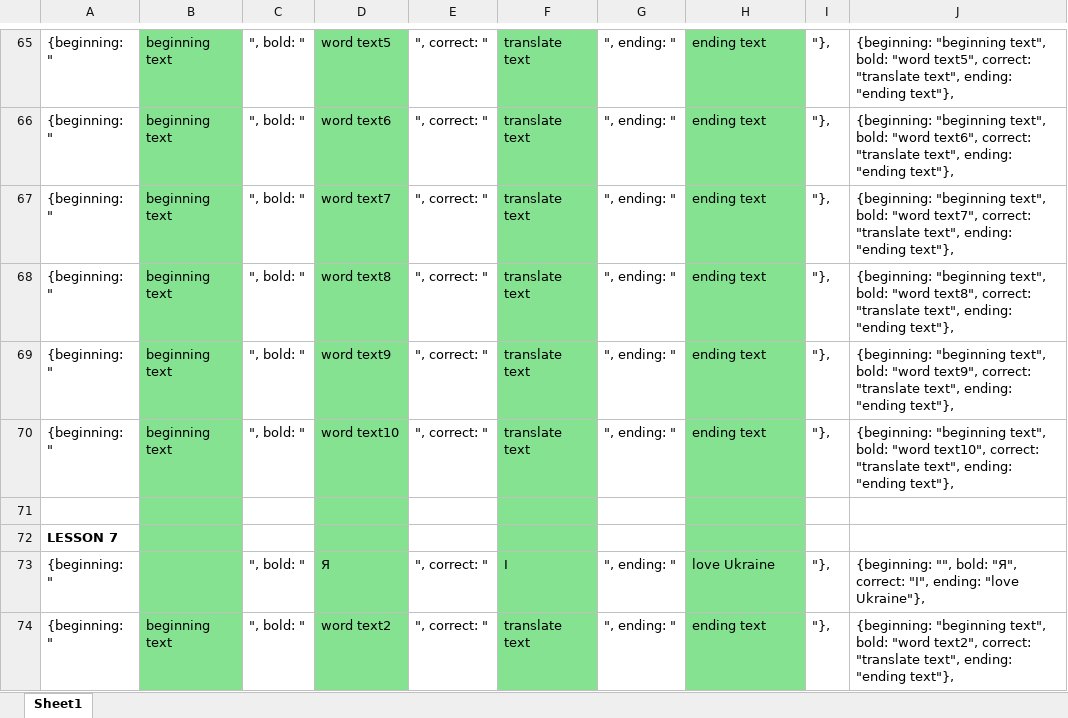
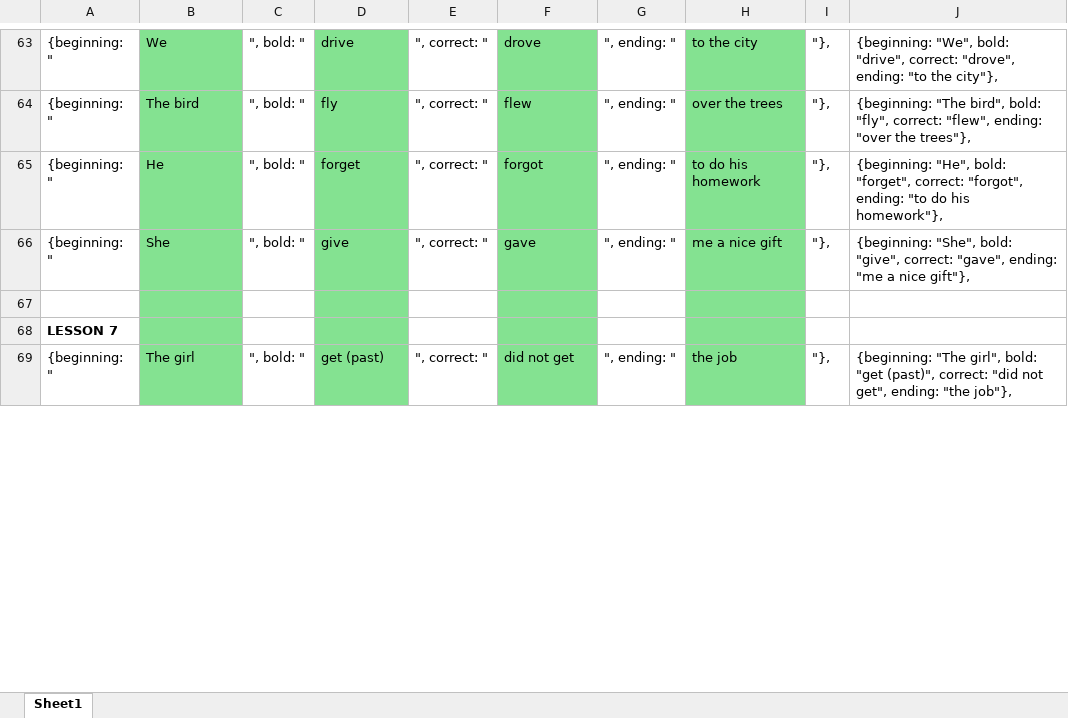
Before and after one commit to vikhulei/TeachLearnFullStack, an Excel workbook: public/docs/Grammar_fixit_exercise.xlsx, sheet Sheet1, drawn as a sheet; only a part is shown, gaps mark what is left out; values as stored, in another font and other column widths than the file's, no borders; removed rows and columns are numbered as before the commit, all else as after; the diff covers the shown part only; the diff names each change by its address in the sheet, - before the commit and + after, or states it on an @@ line.

```diff
--- a/public/docs/Grammar_fixit_exercise.xlsx (sheet Sheet1)
+++ b/public/docs/Grammar_fixit_exercise.xlsx (sheet Sheet1)
-B63: beginning text
+B63: We
-D63: word text5
+D63: drive
-F63: translate text
+F63: drove
-H63: ending text
+H63: to the city
-J63: {beginning: "beginning text", bold: "word text5", correct: "translate text", ending: "ending text"},
+J63: {beginning: "We", bold: "drive", correct: "drove", ending: "to the city"},
-B64: beginning text
+B64: The bird
-D64: word text6
+D64: fly
-F64: translate text
+F64: flew
-H64: ending text
+H64: over the trees
-J64: {beginning: "beginning text", bold: "word text6", correct: "translate text", ending: "ending text"},
+J64: {beginning: "The bird", bold: "fly", correct: "flew", ending: "over the trees"},
-B65: beginning text
+B65: He
-D65: word text7
+D65: forget
-F65: translate text
+F65: forgot
-H65: ending text
+H65: to do his homework
-J65: {beginning: "beginning text", bold: "word text7", correct: "translate text", ending: "ending text"},
+J65: {beginning: "He", bold: "forget", correct: "forgot", ending: "to do his homework"},
-B66: beginning text
+B66: She
-D66: word text8
+D66: give
-F66: translate text
+F66: gave
-H66: ending text
+H66: me a nice gift
-J66: {beginning: "beginning text", bold: "word text8", correct: "translate text", ending: "ending text"},
+J66: {beginning: "She", bold: "give", correct: "gave", ending: "me a nice gift"},
-row 69: {beginning: " | beginning text | ", bold: " | word text9 | ", correct: " | translate text | ", ending: " | ending text | "}, | {beginning: "beginning text", bold: "word text9", correct: "translate text", ending: "ending text"},
-row 70: {beginning: " | beginning text | ", bold: " | word text10 | ", correct: " | translate text | ", ending: " | ending text | "}, | {beginning: "beginning text", bold: "word text10", correct: "translate text", ending: "ending text"},
-row 73: {beginning: " |  | ", bold: " | Я | ", correct: " | I | ", ending: " | love Ukraine | "}, | {beginning: "", bold: "Я", correct: "I", ending: "love Ukraine"},
-B69: beginning text
+B69: The girl
-D69: word text2
+D69: get (past)
-F69: translate text
+F69: did not get
-H69: ending text
+H69: the job
-J69: {beginning: "beginning text", bold: "word text2", correct: "translate text", ending: "ending text"},
+J69: {beginning: "The girl", bold: "get (past)", correct: "did not get", ending: "the job"},
```
Also changed, not shown: 9 removed rows and 215 edited cells elsewhere in this sheet, 1 other file.
